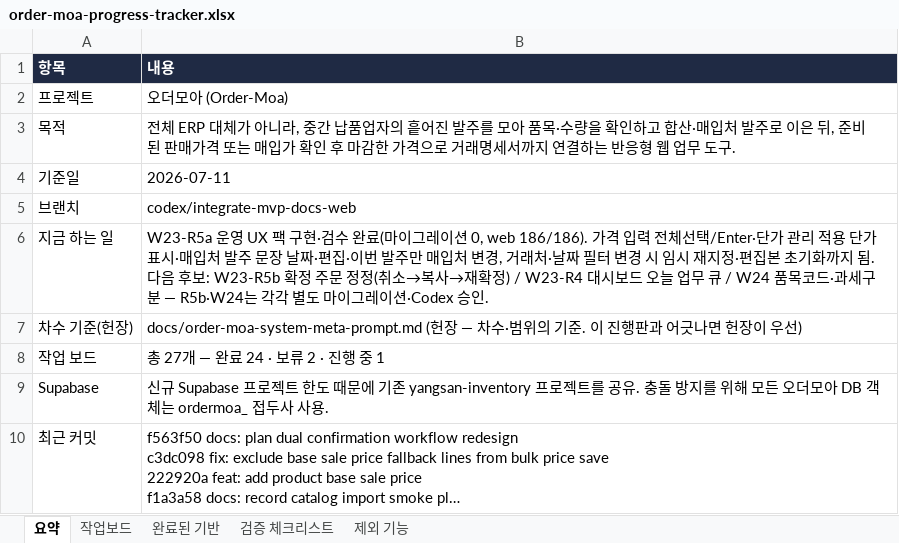
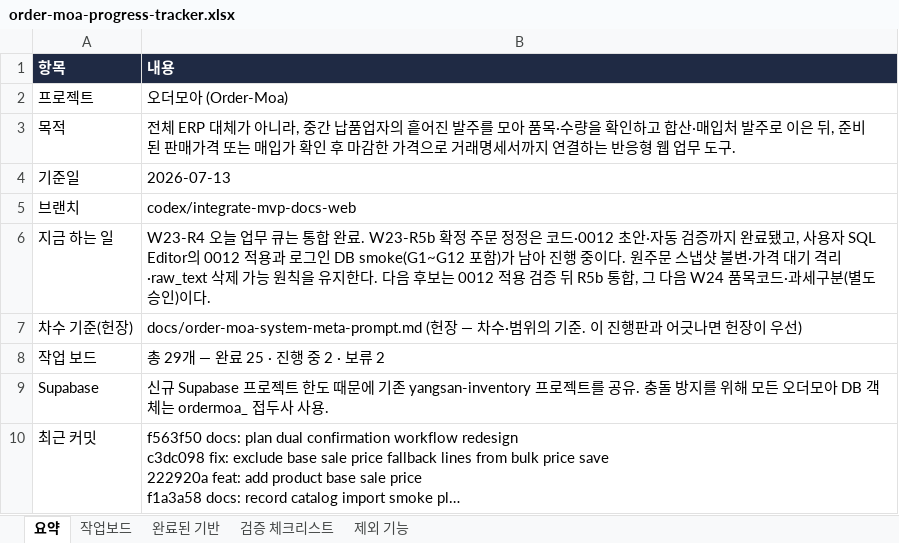
Before and after one commit to ssangyong119-hub/order-moa, an Excel workbook: docs/order-moa-progress-tracker.xlsx, sheet 요약, drawn as a sheet; long unchanged cells end in …; values as stored, in another font and other column widths than the file's, no borders; the diff names each change by its address in the sheet, - before the commit and + after, or states it on an @@ line.

```diff
--- a/docs/order-moa-progress-tracker.xlsx (sheet 요약)
+++ b/docs/order-moa-progress-tracker.xlsx (sheet 요약)
-B4 (내용): 2026-07-11
+B4 (내용): 2026-07-13
-B6 (내용): W23-R5a 운영 UX 팩 구현·검수 완료(마이그레이션 0, web 186/186). 가격 입력 전체선택/Enter·단가 관리 적용 단가 표시·매입처 발주 문장 날짜·편집·이번 발주만 매입처 변경, 거래처·날짜 필터 변경 시 임시 재지정·편집본 초기화까지 됨. 다음 후보: W23-R5b 확정 주문 정정(취소→복사→재확정) / W23-R4 대시보드 오늘 업무 큐 / W24 품목코드·과세구분 — R5b·W24는 각각 별도 마이그레이션·Codex 승인.
+B6 (내용): W23-R4 오늘 업무 큐는 통합 완료. W23-R5b 확정 주문 정정은 코드·0012 초안·자동 검증까지 완료됐고, 사용자 SQL Editor의 0012 적용과 로그인 DB smoke(G1~G12 포함)가 남아 진행 중이다. 원주문 스냅샷 불변·가격 대기 격리·raw_text 삭제 가능 원칙을 유지한다. 다음 후보는 0012 적용 검증 뒤 R5b 통합, 그 다음 W24 품목코드·과세구분(별도 승인)이다.
-B8 (내용): 총 27개 — 완료 24 · 보류 2 · 진행 중 1
+B8 (내용): 총 29개 — 완료 25 · 진행 중 2 · 보류 2
```
Also changed, not shown: sheet 작업보드, 11 other files.
